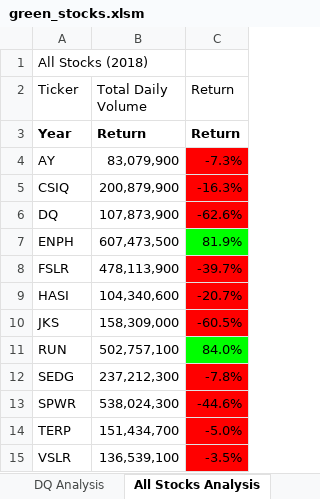
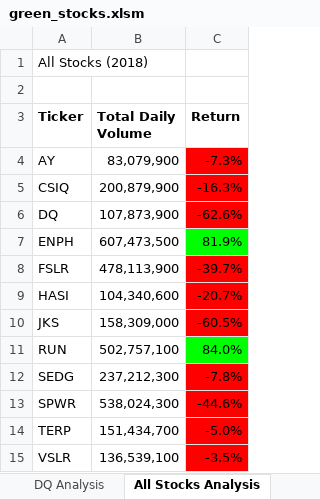
Before and after one commit to elosla1756/2_Stocks_Analysis_VBA, an Excel workbook: green_stocks.xlsm, sheet All Stocks Analysis, drawn as a sheet; values as stored, in another font and other column widths than the file's, no borders; charts and pictures not drawn; removed rows and columns are numbered as before the commit, all else as after; the diff names each change by its address in the sheet, - before the commit and + after, or states it on an @@ line.

```diff
--- a/green_stocks.xlsm (sheet All Stocks Analysis)
+++ b/green_stocks.xlsm (sheet All Stocks Analysis)
+row 2: (empty)
-A3:C3 bold: off
+A3:C3 bold: on
-row 3: Year | Return | Return
```
Also changed, not shown: sheet DQ Analysis, charts or pictures.
